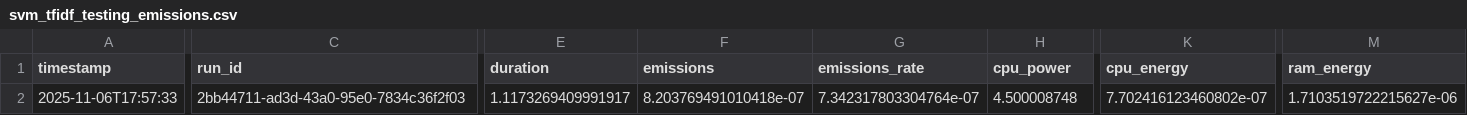
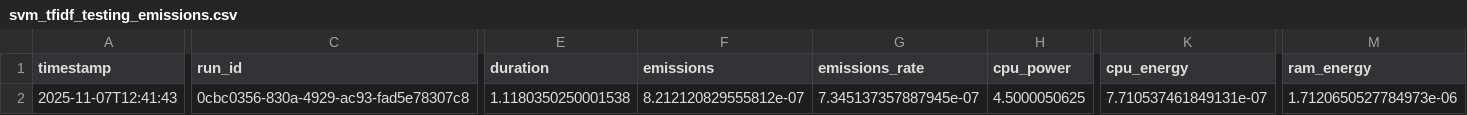
Before and after one commit to davide-marchi/hate-speech-model-comparison, a CSV file: results/svm_tfidf/svm_tfidf_testing_emissions.csv, drawn as a sheet; only a part is shown, gaps mark what is left out; the diff covers the shown part only; the diff names each change by its address in the sheet, - before the commit and + after, or states it on an @@ line.

```diff
--- a/results/svm_tfidf/svm_tfidf_testing_emissions.csv
+++ b/results/svm_tfidf/svm_tfidf_testing_emissions.csv
-A2 (timestamp): 2025-11-06T17:57:33
+A2 (timestamp): 2025-11-07T12:41:43
-C2 (run_id): 2bb44711-ad3d-43a0-95e0-7834c36f2f03
+C2 (run_id): 0cbc0356-830a-4929-ac93-fad5e78307c8
-E2 (duration): 1.1173269409991917
+E2 (duration): 1.1180350250001538
-F2 (emissions): 8.203769491010418e-07
+F2 (emissions): 8.212120829555812e-07
-G2 (emissions_rate): 7.342317803304764e-07
+G2 (emissions_rate): 7.345137357887945e-07
-H2 (cpu_power): 4.500008748
+H2 (cpu_power): 4.5000050625
-K2 (cpu_energy): 7.702416123460802e-07
+K2 (cpu_energy): 7.710537461849131e-07
-M2 (ram_energy): 1.7103519722215627e-06
+M2 (ram_energy): 1.7120650527784973e-06
```
Also changed, not shown: 2 edited cells elsewhere in this file, results/svm_tfidf/grid_search_results.csv, results/svm_tfidf/svm_tfidf_training_emissions.csv, 3 other files.
